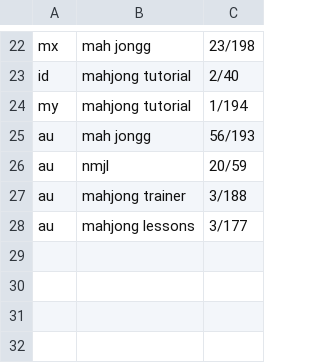
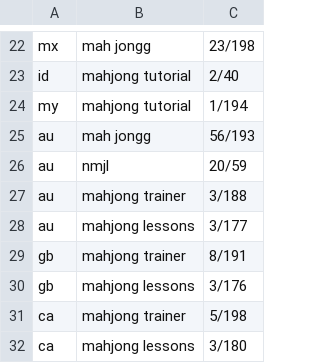
Before and after one commit to jackwallner/mahj, a TSV file: project-docs/aso/2026-11-22-head-terms.tsv, drawn as a sheet; only a part is shown, gaps mark what is left out.

Commit message:
docs(aso): UK and Canada trainer and lessons ranks in the head-term snapshot

```diff
--- a/project-docs/aso/2026-11-22-head-terms.tsv
+++ b/project-docs/aso/2026-11-22-head-terms.tsv
@@ -28 +28,5 @@ au	mahjong trainer	3/188
 au	mahjong lessons	3/177
+gb	mahjong trainer	8/191
+gb	mahjong lessons	3/176
+ca	mahjong trainer	5/198
+ca	mahjong lessons	3/180
```
